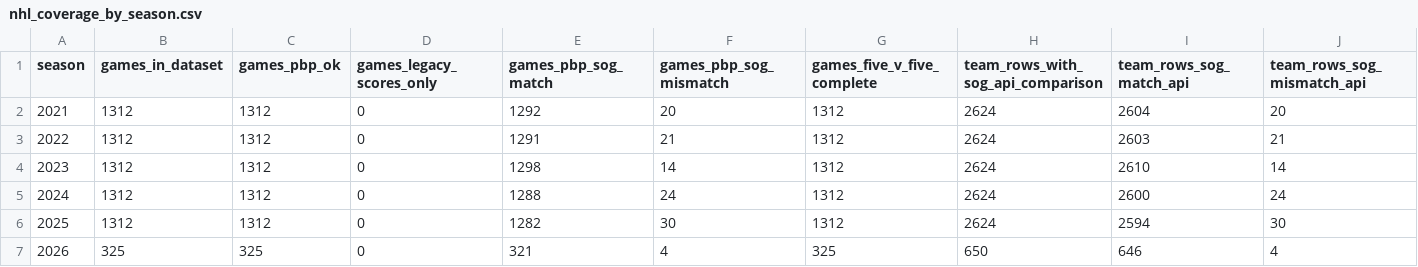
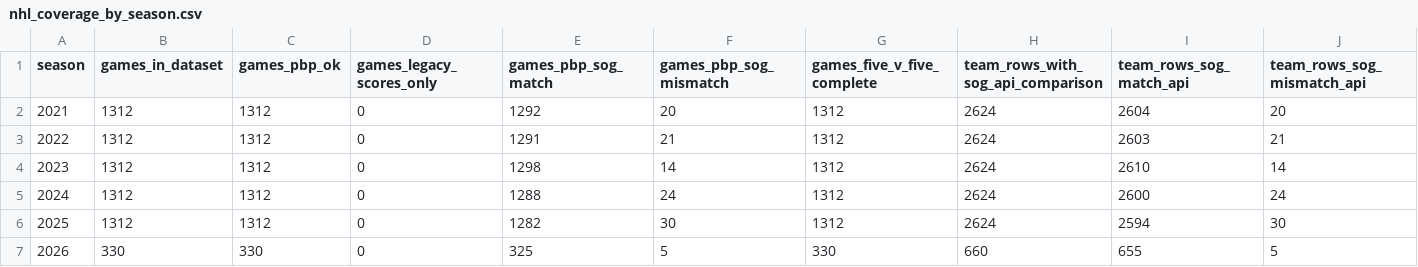
Before and after one commit to alkhaliliyoussefcontactpro-spec/blank-app, a CSV file: output_recent5_plus_current/nhl_coverage_by_season.csv, drawn as a sheet.

```diff
--- a/output_recent5_plus_current/nhl_coverage_by_season.csv
+++ b/output_recent5_plus_current/nhl_coverage_by_season.csv
@@ -6,2 +6,2 @@ season,games_in_dataset,games_pbp_ok,games_legacy_scores_only,games_pbp_sog_matc
 2025,1312,1312,0,1282,30,1312,2624,2594,30
-2026,325,325,0,321,4,325,650,646,4
+2026,330,330,0,325,5,330,660,655,5
```
Also changed, not shown: nhl_current_team_form.csv, 3 other files.
